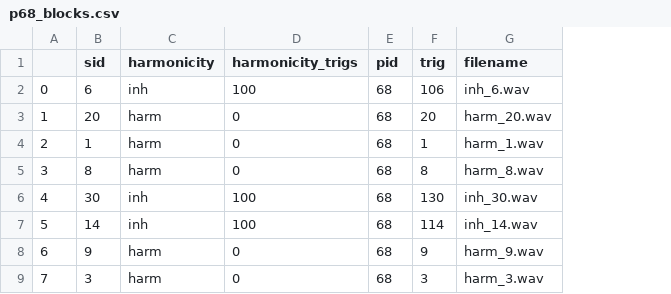
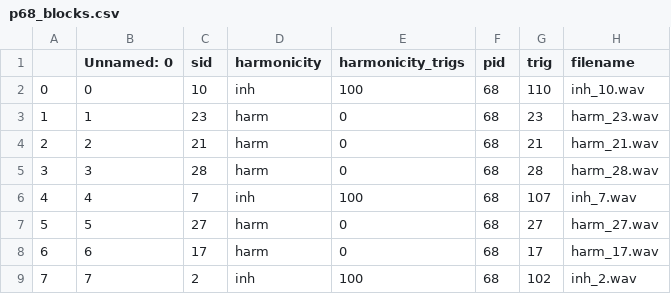
Before and after one commit to k-basinski/inharmonic_melodies, a CSV file: paradigm/soundpool/p68_blocks.csv, drawn as a sheet; only a part is shown; addresses are those after the commit; the diff covers the shown part only; the diff names each change by its address in the sheet, - before the commit and + after, or states it on an @@ line.

Commit message:
blocks cleaning

```diff
--- a/paradigm/soundpool/p68_blocks.csv
+++ b/paradigm/soundpool/p68_blocks.csv
+column B (Unnamed: 0), rows 2-9: 0 | 1 | 2 | 3 | 4 | 5 | 6 | 7
-C2 (sid): 6
+C2 (sid): 10
-G2 (trig): 106
+G2 (trig): 110
-H2 (filename): inh_6.wav
+H2 (filename): inh_10.wav
-C3 (sid): 20
+C3 (sid): 23
-G3 (trig): 20
+G3 (trig): 23
-H3 (filename): harm_20.wav
+H3 (filename): harm_23.wav
-C4 (sid): 1
+C4 (sid): 21
-G4 (trig): 1
+G4 (trig): 21
-H4 (filename): harm_1.wav
+H4 (filename): harm_21.wav
-C5 (sid): 8
+C5 (sid): 28
-G5 (trig): 8
+G5 (trig): 28
-H5 (filename): harm_8.wav
+H5 (filename): harm_28.wav
-C6 (sid): 30
+C6 (sid): 7
-G6 (trig): 130
+G6 (trig): 107
-H6 (filename): inh_30.wav
+H6 (filename): inh_7.wav
-C7 (sid): 14
+C7 (sid): 27
-D7 (harmonicity): inh
+D7 (harmonicity): harm
-E7 (harmonicity_trigs): 100
+E7 (harmonicity_trigs): 0
-G7 (trig): 114
+G7 (trig): 27
-H7 (filename): inh_14.wav
+H7 (filename): harm_27.wav
-C8 (sid): 9
+C8 (sid): 17
-G8 (trig): 9
+G8 (trig): 17
-H8 (filename): harm_9.wav
+H8 (filename): harm_17.wav
-C9 (sid): 3
+C9 (sid): 2
-D9 (harmonicity): harm
+D9 (harmonicity): inh
-E9 (harmonicity_trigs): 0
+E9 (harmonicity_trigs): 100
-G9 (trig): 3
+G9 (trig): 102
-H9 (filename): harm_3.wav
+H9 (filename): inh_2.wav
```
Also changed, not shown: 89 edited cells elsewhere in this file, paradigm/soundpool/p61_blocks.csv, paradigm/soundpool/p63_blocks.csv, 17 other files.
